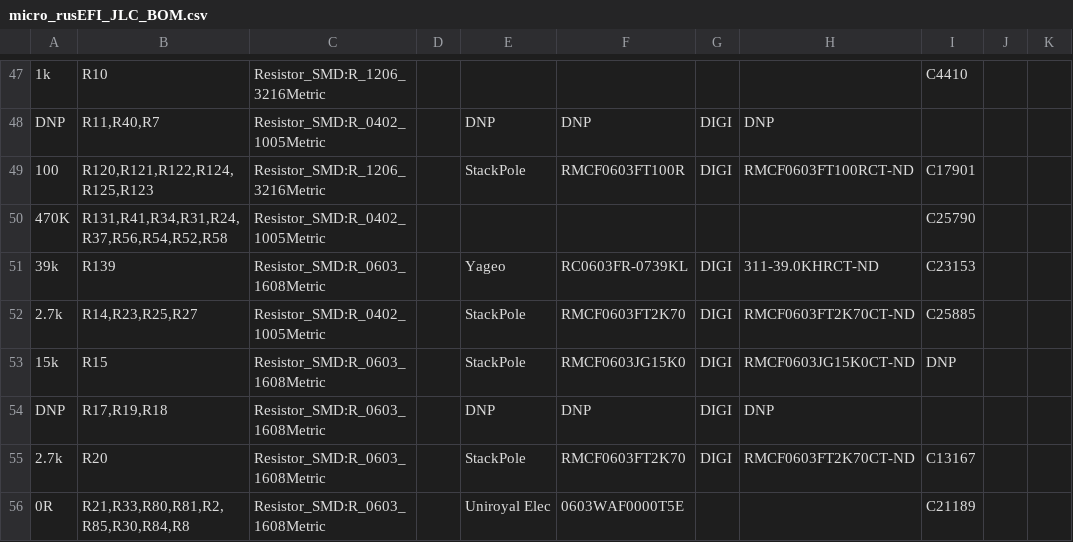
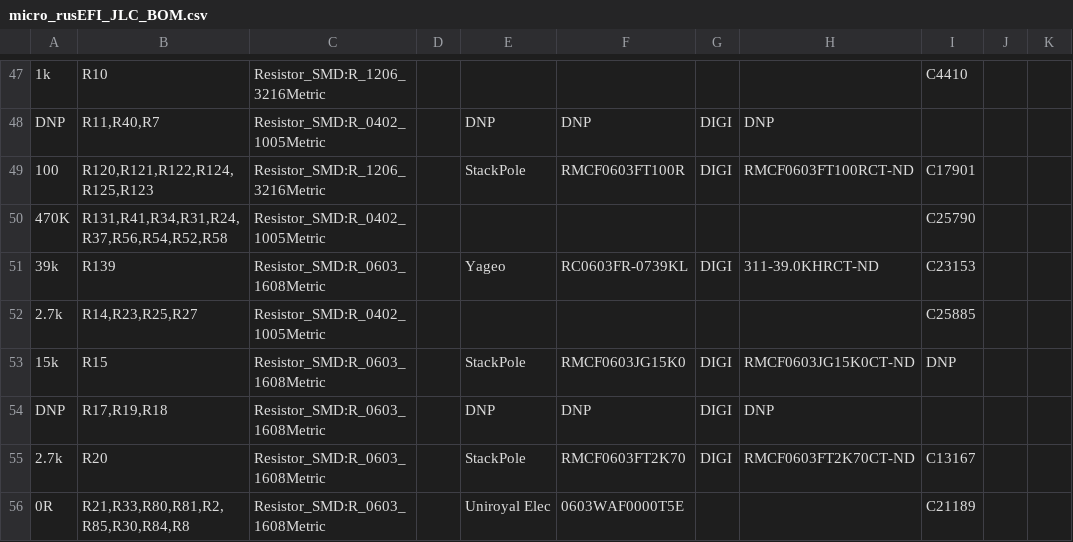
Before and after one commit to rusefi/hw_microRusEfi, a CSV file: gerbers/R0.5.2/micro_rusEFI_JLC_BOM.csv, drawn as a sheet; only a part is shown, gaps mark what is left out; the diff names each change by its address in the sheet, - before the commit and + after, or states it on an @@ line.

```diff
--- a/gerbers/R0.5.2/micro_rusEFI_JLC_BOM.csv
+++ b/gerbers/R0.5.2/micro_rusEFI_JLC_BOM.csv
-E52: StackPole
+E52: (empty)
-F52: RMCF0603FT2K70
+F52: (empty)
-G52: DIGI
+G52: (empty)
-H52: RMCF0603FT2K70CT-ND
+H52: (empty)
```
Also changed, not shown: gerbers/R0.5.1/microRusEFI_R0.5.1_JLC_BOM.csv, 1 other file.
